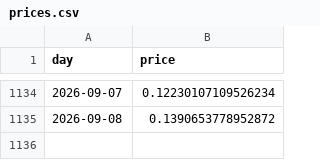
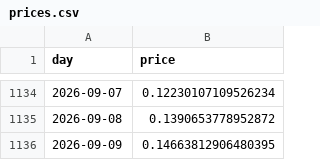
Before and after one commit to cianfru/pepecoin_terminal, a CSV file: prices.csv, drawn as a sheet; only a part is shown, gaps mark what is left out.

```diff
--- a/prices.csv
+++ b/prices.csv
@@ -1135 +1135,2 @@ day,price
 2026-09-08,0.1390653778952872
+2026-09-09,0.14663812906480395
```
Also changed, not shown: 22 other files.
